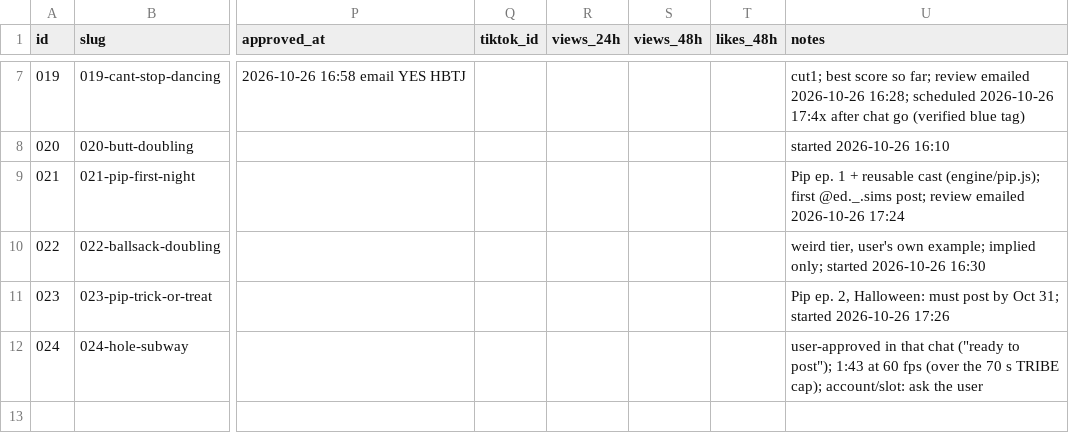
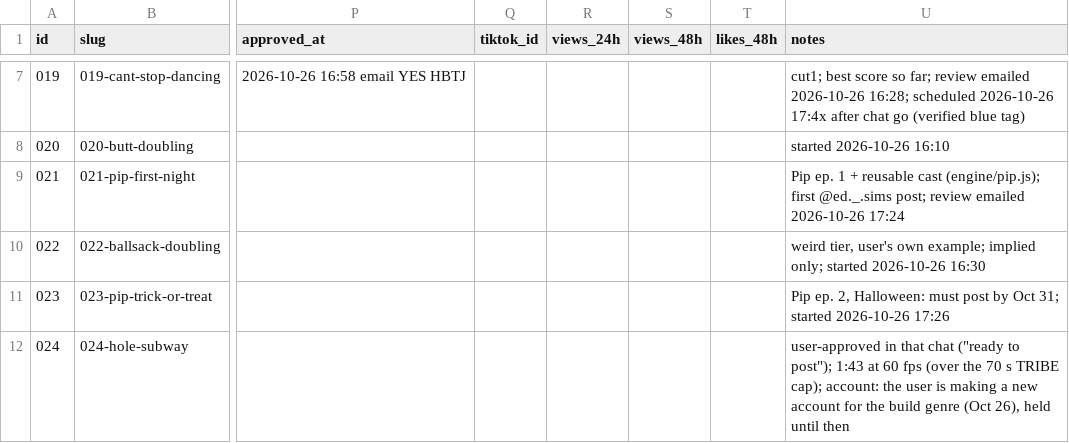
Before and after one commit to dylann4500/EDStudio, a CSV file: ops/ledger.csv, drawn as a sheet; only a part is shown, gaps mark what is left out; the diff names each change by its address in the sheet, - before the commit and + after, or states it on an @@ line.

```diff
--- a/ops/ledger.csv
+++ b/ops/ledger.csv
-U12 (notes): …TRIBE cap); account/slot: ask the user
+U12 (notes): …TRIBE cap); account: the user is making a new account for the build genre (Oct 26), held until then
```
